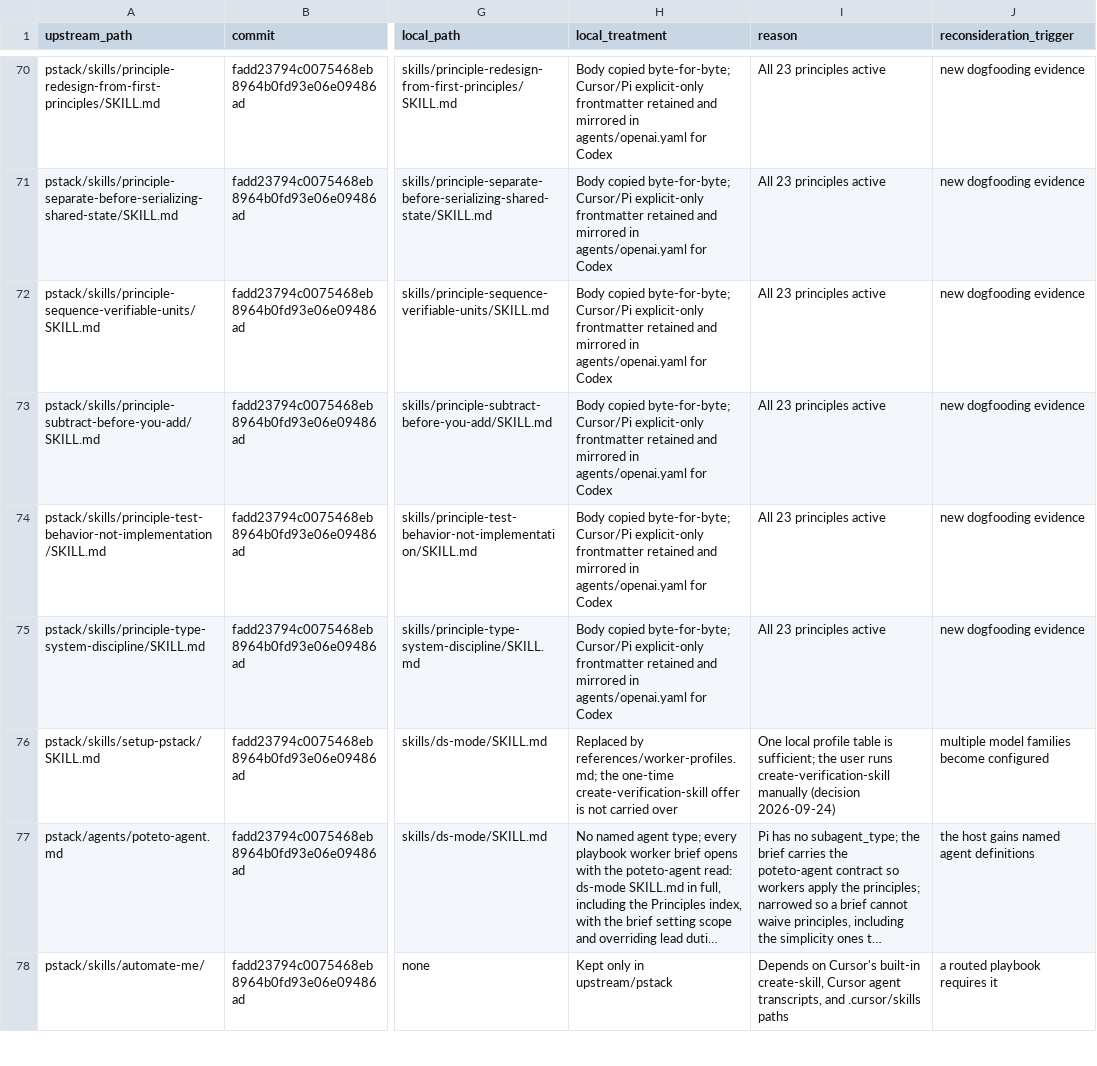
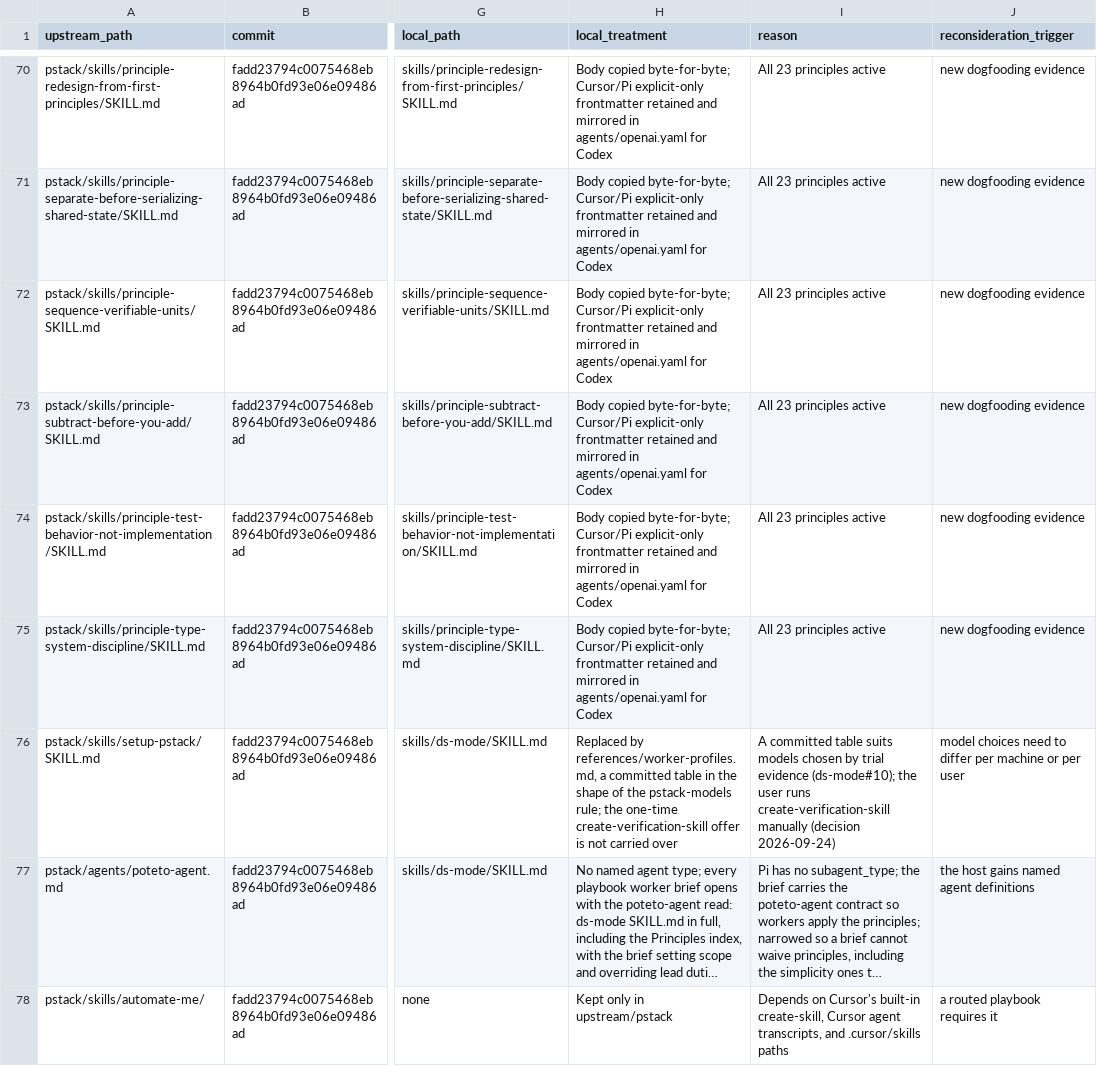
Before and after one commit to DavidSzczesniak/ds-mode, a TSV file: docs/upstream-deviations.tsv, drawn as a sheet; only a part is shown, gaps mark what is left out; long unchanged cells end in …; the diff covers the shown part only; the diff names each change by its address in the sheet, - before the commit and + after, or states it on an @@ line.

```diff
--- a/docs/upstream-deviations.tsv
+++ b/docs/upstream-deviations.tsv
-H76 (local_treatment): Replaced by references/worker-profiles.md; the one-time…
+H76 (local_treatment): Replaced by references/worker-profiles.md, a committed table in the shape of the pstack-models rule; the one-time…
-I76 (reason): One local profile table is sufficient; the user…
+I76 (reason): A committed table suits models chosen by trial evidence (ds-mode#10); the user…
-J76 (reconsideration_trigger): multiple model families become configured
+J76 (reconsideration_trigger): model choices need to differ per machine or per user
```
Also changed, not shown: 10 edited cells elsewhere in this file, 10 other files.
